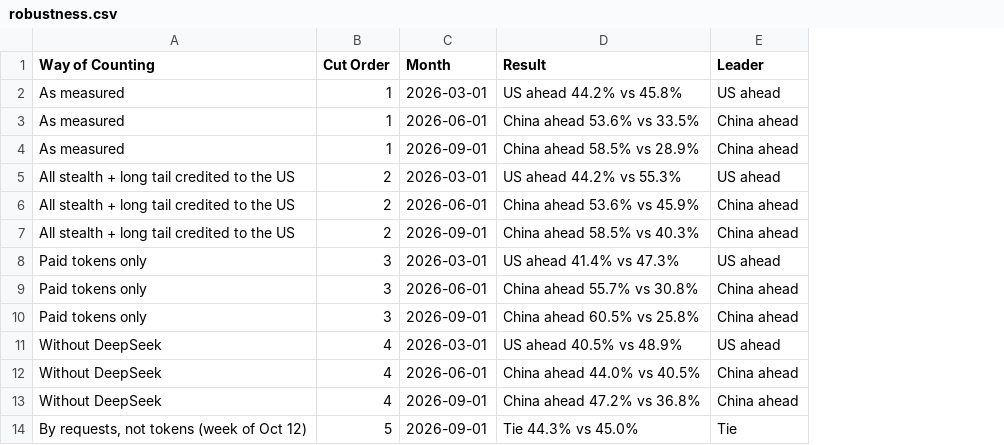
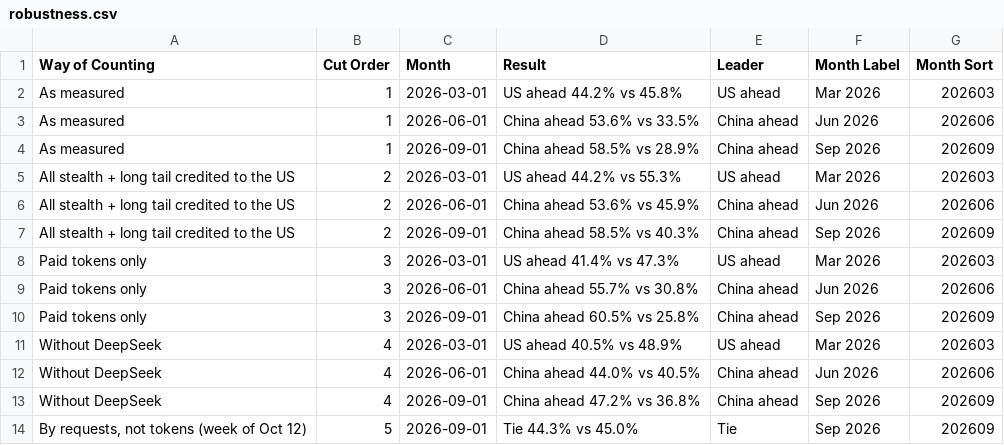
Before and after one commit to Ajay0704/ai-model-market, a CSV file: tableau/data/robustness.csv, drawn as a sheet; the diff names each change by its address in the sheet, - before the commit and + after, or states it on an @@ line.

```diff
--- a/tableau/data/robustness.csv
+++ b/tableau/data/robustness.csv
+column F (Month Label), rows 2-14: Mar 2026 | Jun 2026 | Sep 2026 | Mar 2026 | Jun 2026 | Sep 2026 | Mar 2026 | Jun 2026 | Sep 2026 | Mar 2026 | Jun 2026 | Sep 2026 | Sep 2026
+column G (Month Sort), rows 2-14: 202603 | 202606 | 202609 | 202603 | 202606 | 202609 | 202603 | 202606 | 202609 | 202603 | 202606 | 202609 | 202609
```
Also changed, not shown: 8 other files.
